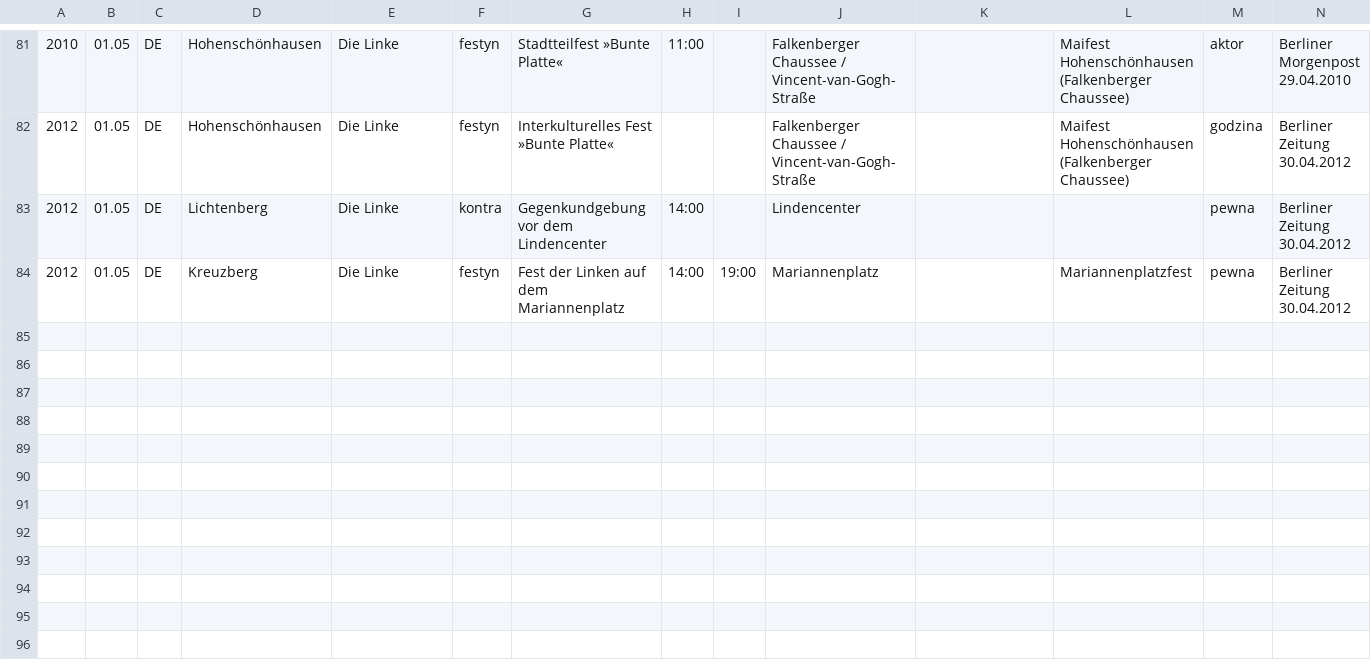
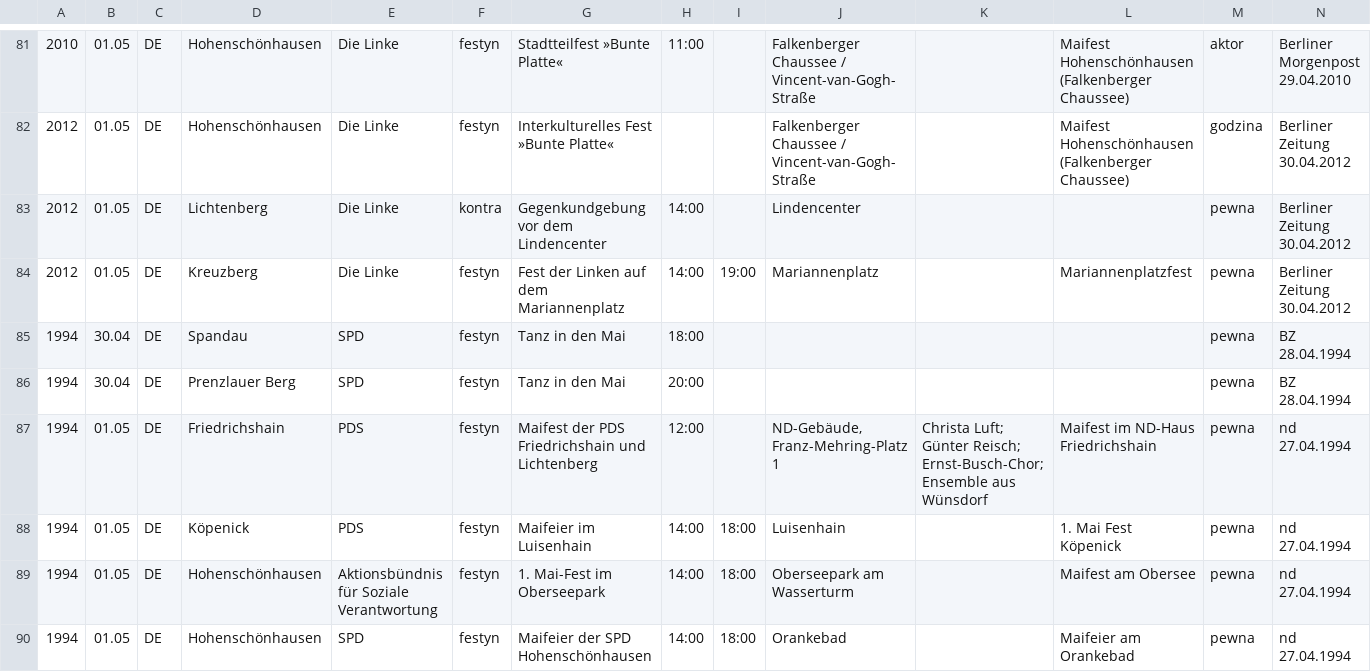
Before and after one commit to paweldow1/1.-Maja, a TSV file: pipeline/input/dzielnicowe.tsv, drawn as a sheet; only a part is shown, gaps mark what is left out; rows hold the shown columns only; the diff covers the shown part only; the diff names each change by its address in the sheet, - before the commit and + after, or states it on an @@ line.

```diff
--- a/pipeline/input/dzielnicowe.tsv
+++ b/pipeline/input/dzielnicowe.tsv
+row 85: 1994 | 30.04 | DE | Spandau | SPD | festyn | Tanz in den Mai | 18:00 |  |  |  |  | pewna | BZ 28.04.1994
+row 86: 1994 | 30.04 | DE | Prenzlauer Berg | SPD | festyn | Tanz in den Mai | 20:00 |  |  |  |  | pewna | BZ 28.04.1994
+row 87: 1994 | 01.05 | DE | Friedrichshain | PDS | festyn | Maifest der PDS Friedrichshain und Lichtenberg | 12:00 |  | ND-Gebäude, Franz-Mehring-Platz 1 | Christa Luft; Günter Reisch; Ernst-Busch-Chor; Ensemble aus Wünsdorf | Maifest im ND-Haus Friedrichshain | pewna | nd 27.04.1994
+row 88: 1994 | 01.05 | DE | Köpenick | PDS | festyn | Maifeier im Luisenhain | 14:00 | 18:00 | Luisenhain |  | 1. Mai Fest Köpenick | pewna | nd 27.04.1994
+row 89: 1994 | 01.05 | DE | Hohenschönhausen | Aktionsbündnis für Soziale Verantwortung | festyn | 1. Mai-Fest im Oberseepark | 14:00 | 18:00 | Oberseepark am Wasserturm |  | Maifest am Obersee | pewna | nd 27.04.1994
+row 90: 1994 | 01.05 | DE | Hohenschönhausen | SPD | festyn | Maifeier der SPD Hohenschönhausen | 14:00 | 18:00 | Orankebad |  | Maifeier am Orankebad | pewna | nd 27.04.1994
```
Also changed, not shown: 6 added rows and 15 edited cells elsewhere in this file, pipeline/input/dzielnicowe_serie.tsv, pipeline/output/brakujace_na_mapie.csv, 13 other files.
